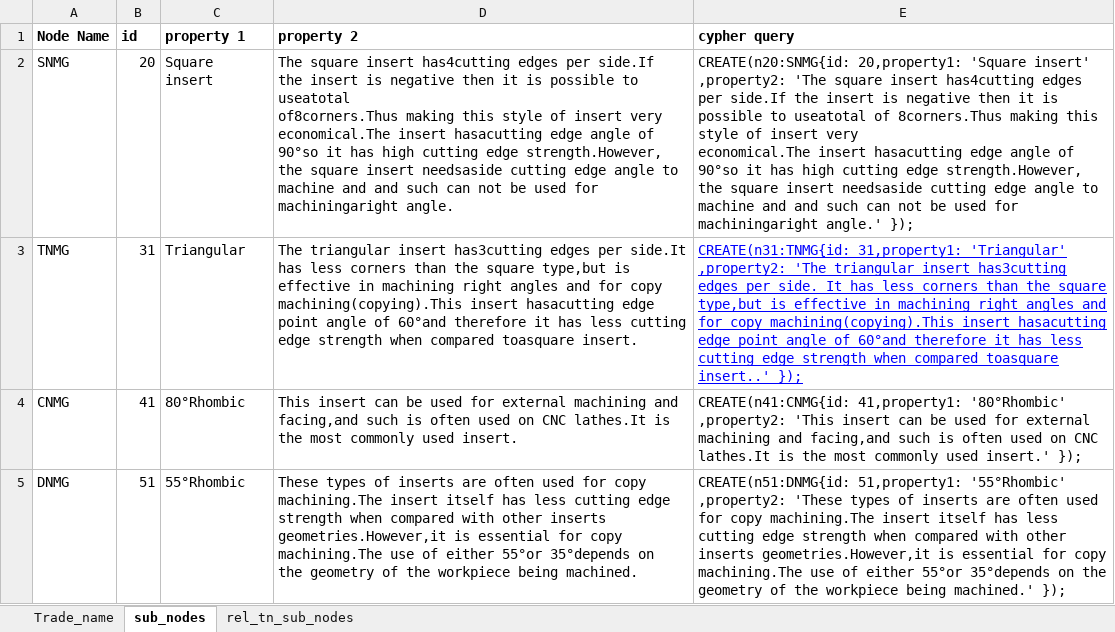
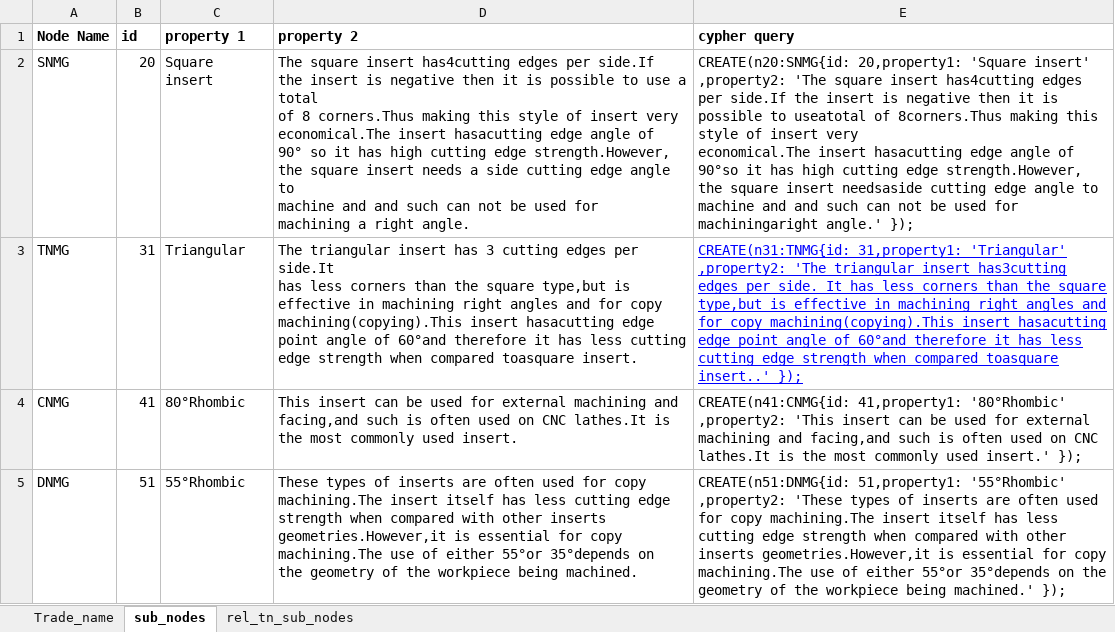
Before and after one commit to Shriram-Gunasekar/AMTDC-NLP-Ontology, an Excel workbook: Cypher/Insert_Geometry.xlsx, sheet sub_nodes, drawn as a sheet; only a part is shown; values as stored, in another font and other column widths than the file's, no borders; charts and pictures not drawn; ↵ is a line break in a cell; the diff names each change by its address in the sheet, - before the commit and + after, or states it on an @@ line.

Commit message:
Changing Insert Geometry

```diff
--- a/Cypher/Insert_Geometry.xlsx (sheet sub_nodes)
+++ b/Cypher/Insert_Geometry.xlsx (sheet sub_nodes)
-D2 (property 2): …possible to useatotal ↵ of8corners.Thus making this style of insert very ↵ economical.The insert hasacutting edge angle of ↵ 90°so it has high cutting edge strength.However, ↵ the square insert needsaside cutting edge angle to ↵ machine and and such can not be used for ↵ machiningaright angle.
+D2 (property 2): …possible to use a total ↵ of 8 corners.Thus making this style of insert very ↵ economical.The insert hasacutting edge angle of ↵ 90° so it has high cutting edge strength.However, ↵ the square insert needs a side cutting edge angle to ↵ machine and and such can not be used for ↵ machining a right angle.
-D3 (property 2): …triangular insert has3cutting edges per…
+D3 (property 2): …triangular insert has 3 cutting edges per…
```
Also changed, not shown: charts or pictures.
